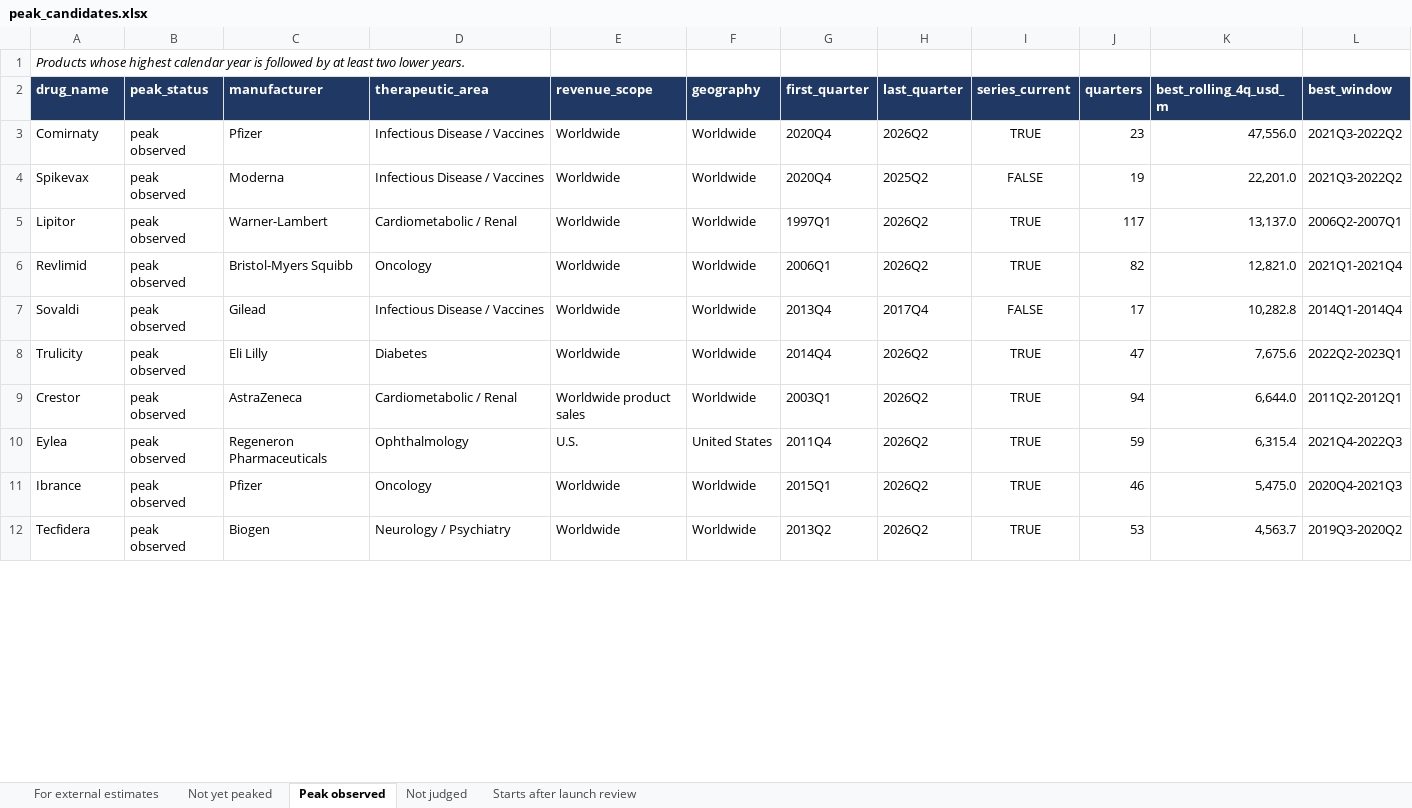
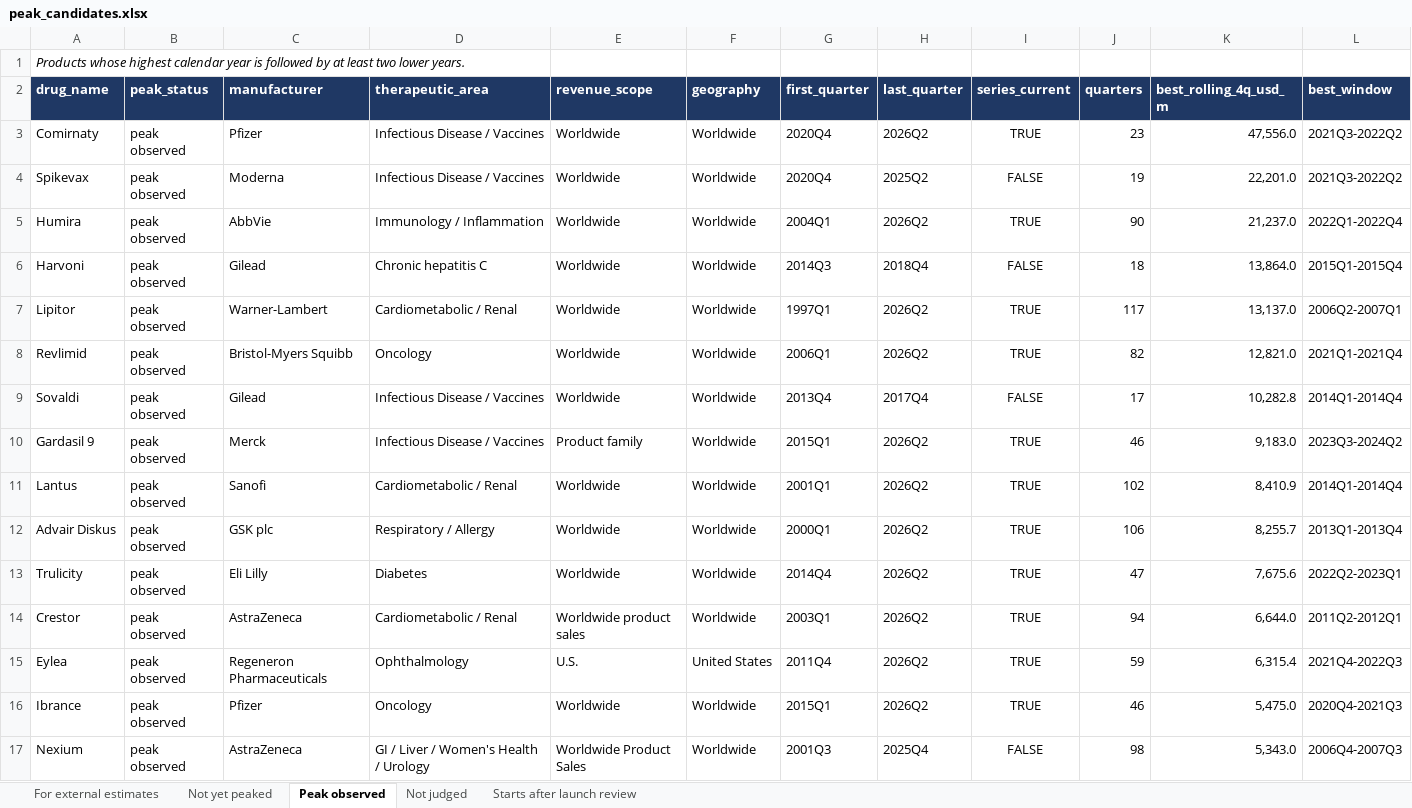
Before and after one commit to shourya0523/pharma-analog-uptake-workbench, an Excel workbook: exports/peak_candidates.xlsx, sheet Peak observed, drawn as a sheet; only a part is shown; the shorter side is filled out with more unchanged rows; values as stored, in another font and other column widths than the file's, no borders; rows hold the shown columns only; the diff covers the shown part only; the diff names each change by its address in the sheet, - before the commit and + after, or states it on an @@ line.

```diff
--- a/exports/peak_candidates.xlsx (sheet Peak observed)
+++ b/exports/peak_candidates.xlsx (sheet Peak observed)
+row 5: Humira | peak observed | AbbVie | Immunology / Inflammation | Worldwide | Worldwide | 2004Q1 | 2026Q2 | TRUE | 90 | 21,237.0 | 2022Q1-2022Q4
+row 6: Harvoni | peak observed | Gilead | Chronic hepatitis C | Worldwide | Worldwide | 2014Q3 | 2018Q4 | FALSE | 18 | 13,864.0 | 2015Q1-2015Q4
+row 10: Gardasil 9 | peak observed | Merck | Infectious Disease / Vaccines | Product family | Worldwide | 2015Q1 | 2026Q2 | TRUE | 46 | 9,183.0 | 2023Q3-2024Q2
+row 11: Lantus | peak observed | Sanofi | Cardiometabolic / Renal | Worldwide | Worldwide | 2001Q1 | 2026Q2 | TRUE | 102 | 8,410.9 | 2014Q1-2014Q4
+row 12: Advair Diskus | peak observed | GSK plc | Respiratory / Allergy | Worldwide | Worldwide | 2000Q1 | 2026Q2 | TRUE | 106 | 8,255.7 | 2013Q1-2013Q4
+row 17: Nexium | peak observed | AstraZeneca | GI / Liver / Women's Health / Urology | Worldwide Product Sales | Worldwide | 2001Q3 | 2025Q4 | FALSE | 98 | 5,343.0 | 2006Q4-2007Q3
```
Also changed, not shown: 49 added rows and 12 edited cells elsewhere in this sheet, sheet Not judged, sheet Not yet peaked, sheet Starts after launch review, sheet For external estimates, 23 other files.
